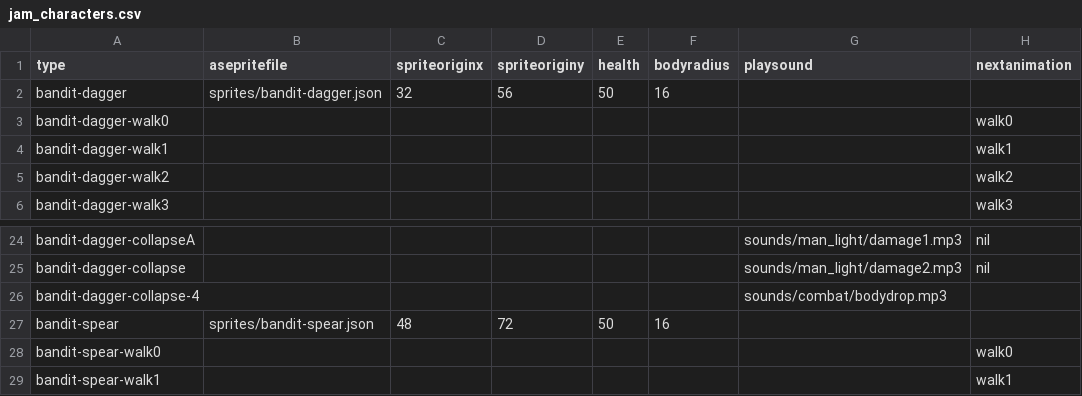
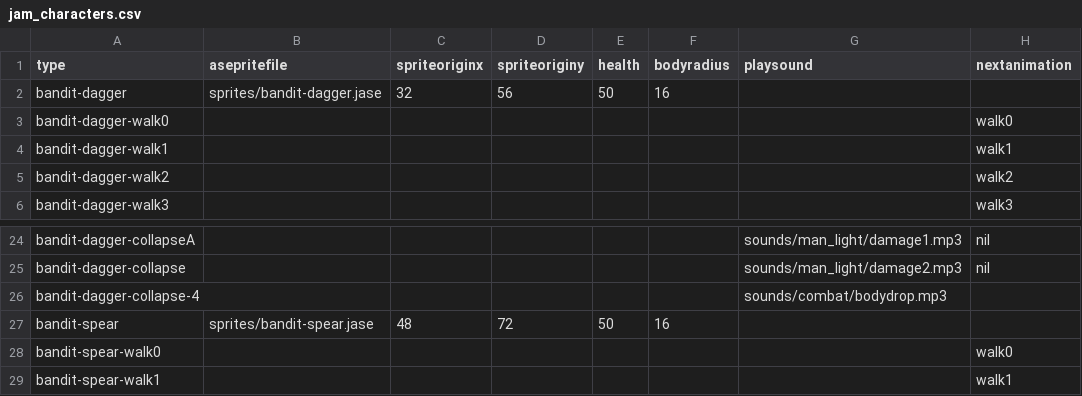
Before and after one commit to IoriBranford/dragontail, a CSV file: data/jam_characters.csv, drawn as a sheet; only a part is shown, gaps mark what is left out; the diff names each change by its address in the sheet, - before the commit and + after, or states it on an @@ line.

Commit message:
Use csv data to init characters.

```diff
--- a/data/jam_characters.csv
+++ b/data/jam_characters.csv
-B2 (asepritefile): sprites/bandit-dagger.json
+B2 (asepritefile): sprites/bandit-dagger.jase
-B27 (asepritefile): sprites/bandit-spear.json
+B27 (asepritefile): sprites/bandit-spear.jase
```
Also changed, not shown: 6 other files.
